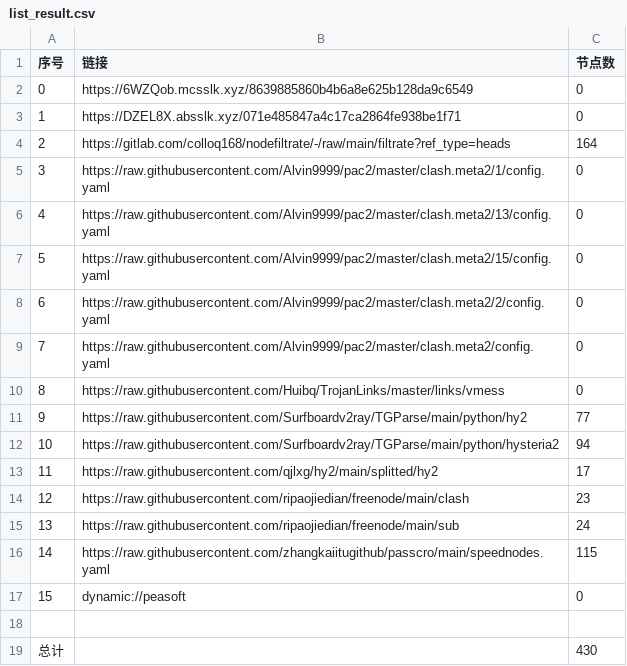
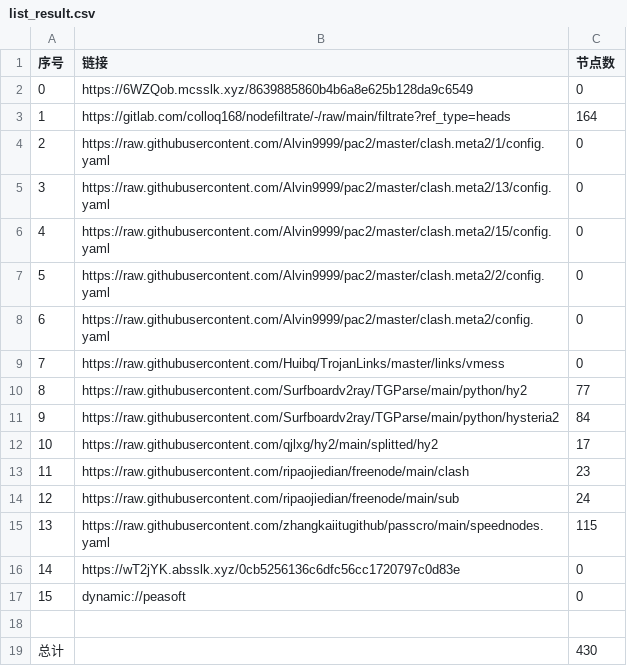
Before and after one commit to suanxidanian/AutoMergePublicNodes, a CSV file: list_result.csv, drawn as a sheet; removed rows and columns are numbered as before the commit, all else as after; the diff names each change by its address in the sheet, - before the commit and + after, or states it on an @@ line.

```diff
--- a/list_result.csv
+++ b/list_result.csv
-row 3: 1 | https://DZEL8X.absslk.xyz/071e485847a4c17ca2864fe938be1f71 | 0
@@ column A (序号) renumbered between rows 3 and 15 @@
-C11 (节点数): 94
+C11 (节点数): 84
+row 16: 14 | https://wT2jYK.absslk.xyz/0cb5256136c6dfc56cc1720797c0d83e | 0
```
Also changed, not shown: 26 other files.
